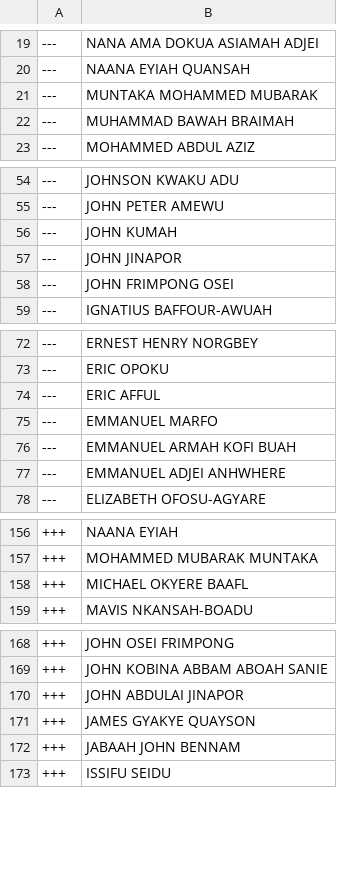
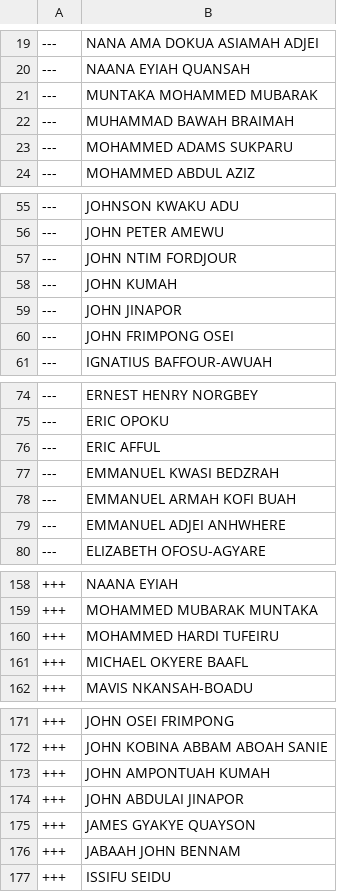
Before and after one commit to every-politician-scrapers/ghana-parliament, a CSV file: data/diff.csv, drawn as a sheet; only a part is shown, gaps mark what is left out; the diff covers the shown part only.

```diff
--- a/data/diff.csv
+++ b/data/diff.csv
@@ -22,2 +22,3 @@
 ---,MUHAMMAD BAWAH BRAIMAH
+---,MOHAMMED ADAMS SUKPARU
 ---,MOHAMMED ABDUL AZIZ
@@ -55,2 +56,3 @@
 ---,JOHN PETER AMEWU
+---,JOHN NTIM FORDJOUR
 ---,JOHN KUMAH
@@ -74,3 +76,3 @@
 ---,ERIC AFFUL
----,EMMANUEL MARFO
+---,EMMANUEL KWASI BEDZRAH
 ---,EMMANUEL ARMAH KOFI BUAH
@@ -157,2 +159,3 @@
 +++,MOHAMMED MUBARAK MUNTAKA
++++,MOHAMMED HARDI TUFEIRU
 +++,MICHAEL OKYERE BAAFL
@@ -169,2 +172,3 @@
 +++,JOHN KOBINA ABBAM ABOAH SANIE
++++,JOHN AMPONTUAH KUMAH
 +++,JOHN ABDULAI JINAPOR
```
Also changed, not shown: 1 edited cell elsewhere in this file, data/official.csv.
